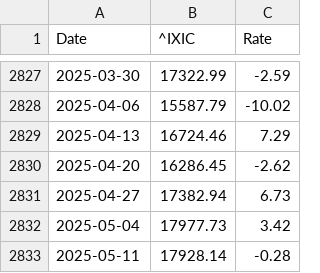
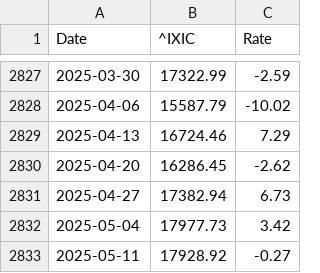
Before and after one commit to LuckyCurve/principles-of-economics, a CSV file: data/csv/nasdaq_weekly_change.csv, drawn as a sheet; only a part is shown, gaps mark what is left out.

```diff
--- a/data/csv/nasdaq_weekly_change.csv
+++ b/data/csv/nasdaq_weekly_change.csv
@@ -2832,2 +2832,2 @@ Date,^IXIC,Rate
 2025-05-04,17977.73,3.42
-2025-05-11,17928.14,-0.28
+2025-05-11,17928.92,-0.27
```
Also changed, not shown: data/csv/nasdaq_monthly_change.csv, data/csv/sp500_monthly_change.csv, 1 other file.
